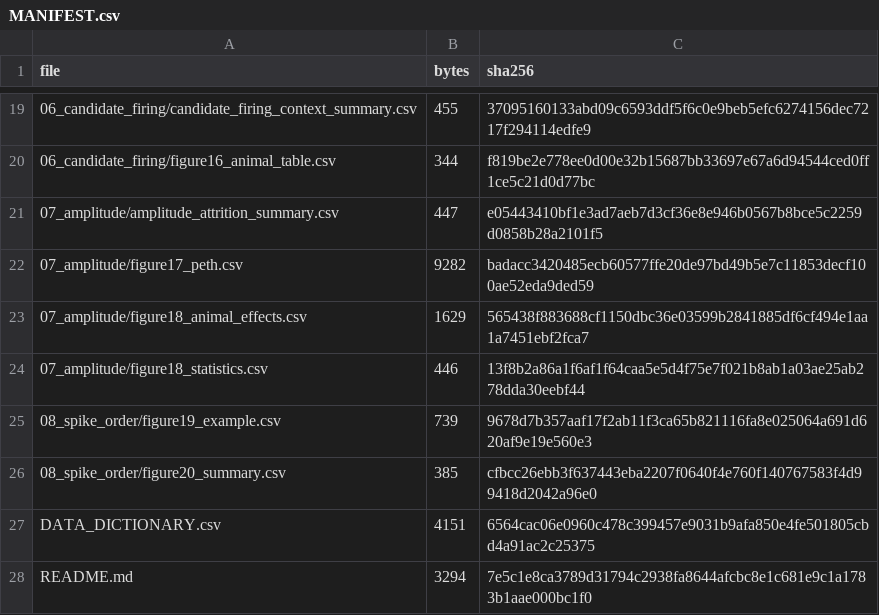
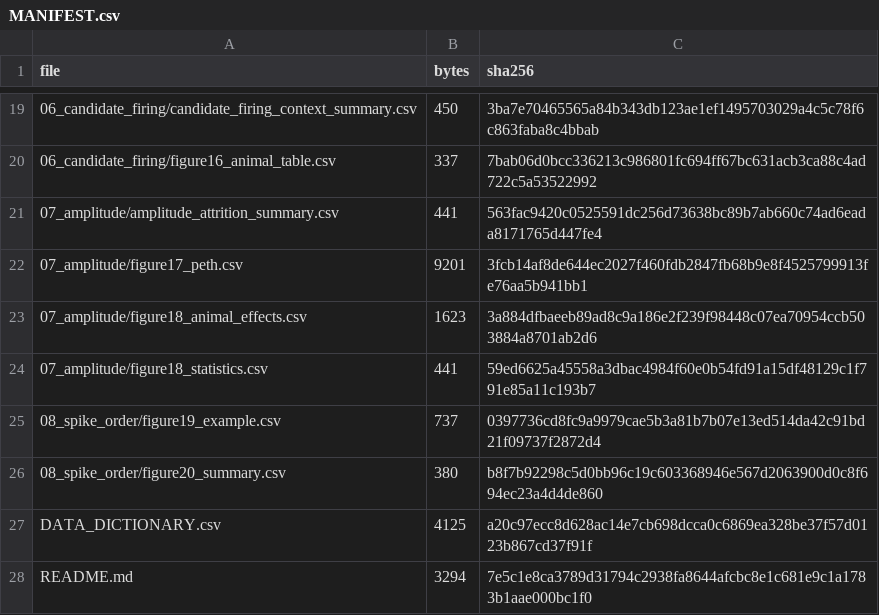
Before and after one commit to angelolawand05/HC31, a CSV file: derived_data/MANIFEST.csv, drawn as a sheet; only a part is shown, gaps mark what is left out; the diff covers the shown part only.

```diff
--- a/derived_data/MANIFEST.csv
+++ b/derived_data/MANIFEST.csv
@@ -19,10 +19,10 @@ file,bytes,sha256
-06_candidate_firing/candidate_firing_context_summary.csv,455,37095160133abd09c6593ddf5f6c0e9beb5efc6274156dec7217f294114edfe9
-06_candidate_firing/figure16_animal_table.csv,344,f819be2e778ee0d00e32b15687bb33697e67a6d94544ced0ff1ce5c21d0d77bc
-07_amplitude/amplitude_attrition_summary.csv,447,e05443410bf1e3ad7aeb7d3cf36e8e946b0567b8bce5c2259d0858b28a2101f5
-07_amplitude/figure17_peth.csv,9282,badacc3420485ecb60577ffe20de97bd49b5e7c11853decf100ae52eda9ded59
-07_amplitude/figure18_animal_effects.csv,1629,565438f883688cf1150dbc36e03599b2841885df6cf494e1aa1a7451ebf2fca7
-07_amplitude/figure18_statistics.csv,446,13f8b2a86a1f6af1f64caa5e5d4f75e7f021b8ab1a03ae25ab278dda30eebf44
-08_spike_order/figure19_example.csv,739,9678d7b357aaf17f2ab11f3ca65b821116fa8e025064a691d620af9e19e560e3
-08_spike_order/figure20_summary.csv,385,cfbcc26ebb3f637443eba2207f0640f4e760f140767583f4d99418d2042a96e0
-DATA_DICTIONARY.csv,4151,6564cac06e0960c478c399457e9031b9afa850e4fe501805cbd4a91ac2c25375
+06_candidate_firing/candidate_firing_context_summary.csv,450,3ba7e70465565a84b343db123ae1ef1495703029a4c5c78f6c863faba8c4bbab
+06_candidate_firing/figure16_animal_table.csv,337,7bab06d0bcc336213c986801fc694ff67bc631acb3ca88c4ad722c5a53522992
+07_amplitude/amplitude_attrition_summary.csv,441,563fac9420c0525591dc256d73638bc89b7ab660c74ad6eada8171765d447fe4
+07_amplitude/figure17_peth.csv,9201,3fcb14af8de644ec2027f460fdb2847fb68b9e8f4525799913fe76aa5b941bb1
+07_amplitude/figure18_animal_effects.csv,1623,3a884dfbaeeb89ad8c9a186e2f239f98448c07ea70954ccb503884a8701ab2d6
+07_amplitude/figure18_statistics.csv,441,59ed6625a45558a3dbac4984f60e0b54fd91a15df48129c1f791e85a11c193b7
+08_spike_order/figure19_example.csv,737,0397736cd8fc9a9979cae5b3a81b7b07e13ed514da42c91bd21f09737f2872d4
+08_spike_order/figure20_summary.csv,380,b8f7b92298c5d0bb96c19c603368946e567d2063900d0c8f694ec23a4d4de860
+DATA_DICTIONARY.csv,4125,a20c97ecc8d628ac14e7cb698dcca0c6869ea328be37f57d0123b867cd37f91f
 README.md,3294,7e5c1e8ca3789d31794c2938fa8644afcbc8e1c681e9c1a1783b1aae000bc1f0
```
Also changed, not shown: 32 edited cells elsewhere in this file, 35 other files.
